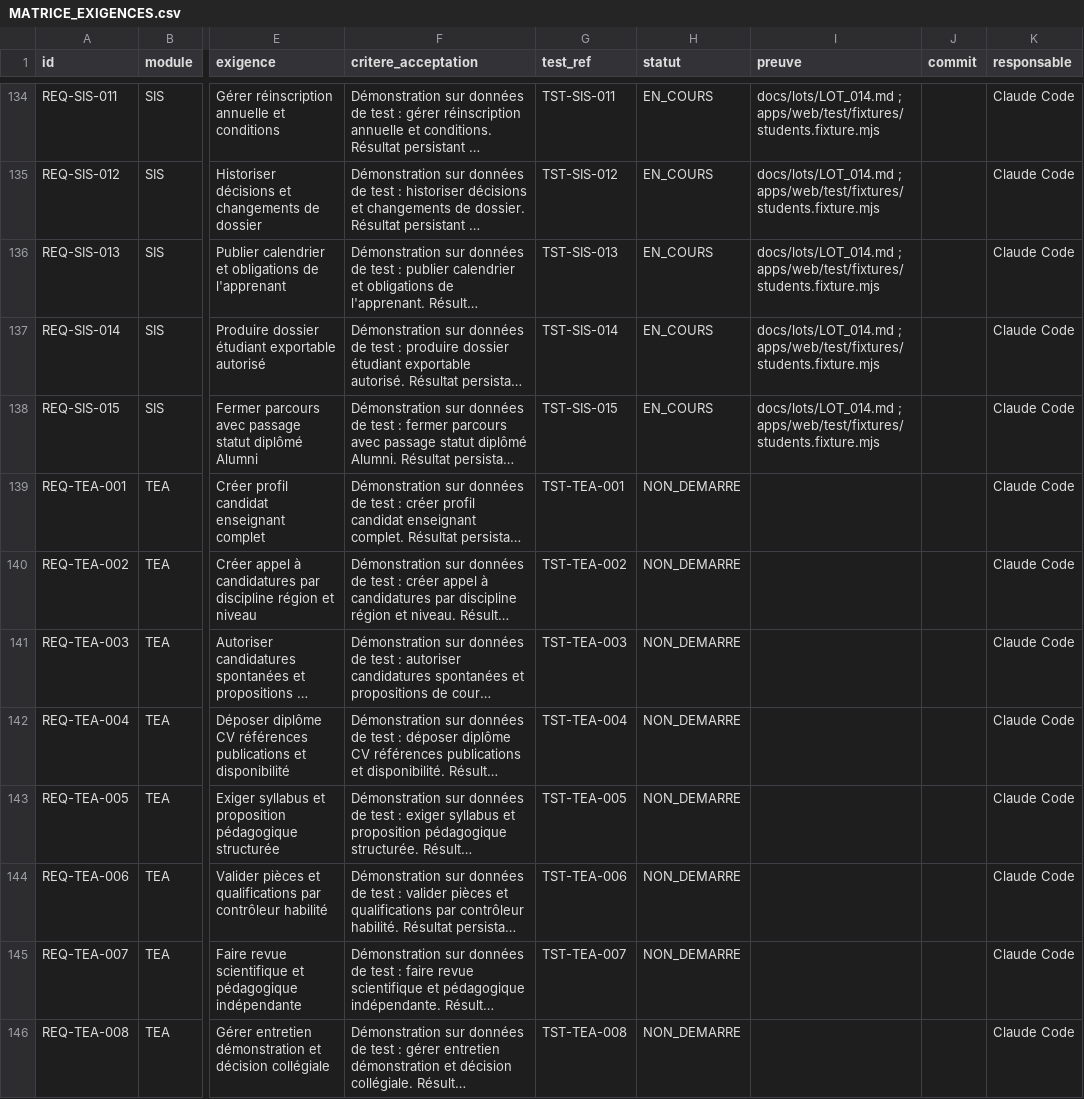
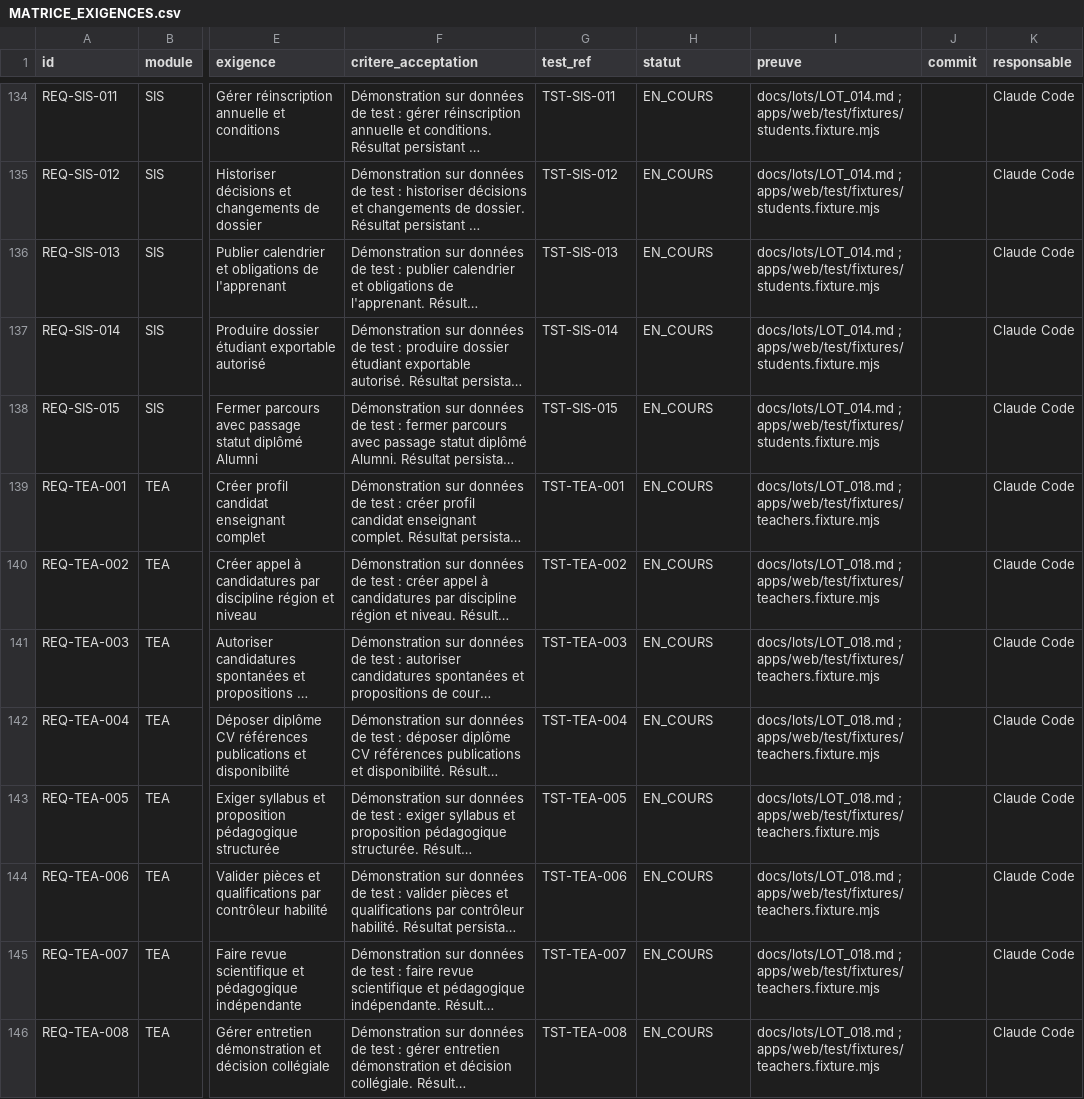
Before and after one commit to Gandji1/UNOA, a CSV file: docs/MATRICE_EXIGENCES.csv, drawn as a sheet; only a part is shown, gaps mark what is left out; long unchanged cells end in …; the diff covers the shown part only; the diff names each change by its address in the sheet, - before the commit and + after, or states it on an @@ line.

```diff
--- a/docs/MATRICE_EXIGENCES.csv
+++ b/docs/MATRICE_EXIGENCES.csv
-H139:H146 (statut): NON_DEMARRE
+H139:H146 (statut): EN_COURS
-I139:I146 (preuve): (empty)
+I139:I146 (preuve): docs/lots/LOT_018.md ; apps/web/test/fixtures/teachers.fixture.mjs
```
Also changed, not shown: 16 edited cells elsewhere in this file, 16 other files.
